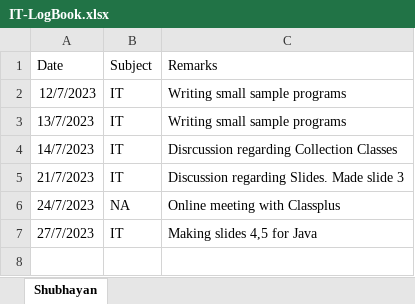
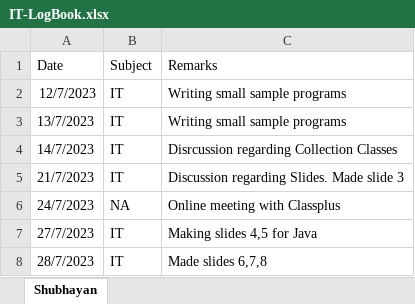
Before and after one commit to anodiamadm/Docs, an Excel workbook: Offline/BusinessManagement/Teach_Tech@anodiam/IT/IT-LogBook.xlsx, sheet Shubhayan, drawn as a sheet; values as stored, in another font and other column widths than the file's, no borders; the diff names each change by its address in the sheet, - before the commit and + after, or states it on an @@ line.

```diff
--- a/Offline/BusinessManagement/Teach_Tech@anodiam/IT/IT-LogBook.xlsx (sheet Shubhayan)
+++ b/Offline/BusinessManagement/Teach_Tech@anodiam/IT/IT-LogBook.xlsx (sheet Shubhayan)
+row 8: 28/7/2023 | IT | Made slides 6,7,8
```
Also changed, not shown: 1 other file.
